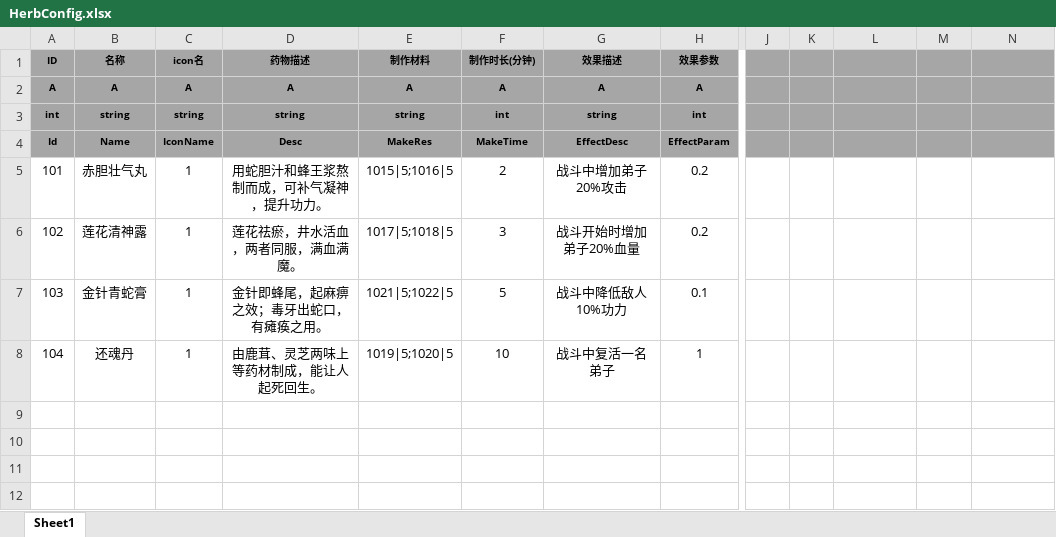
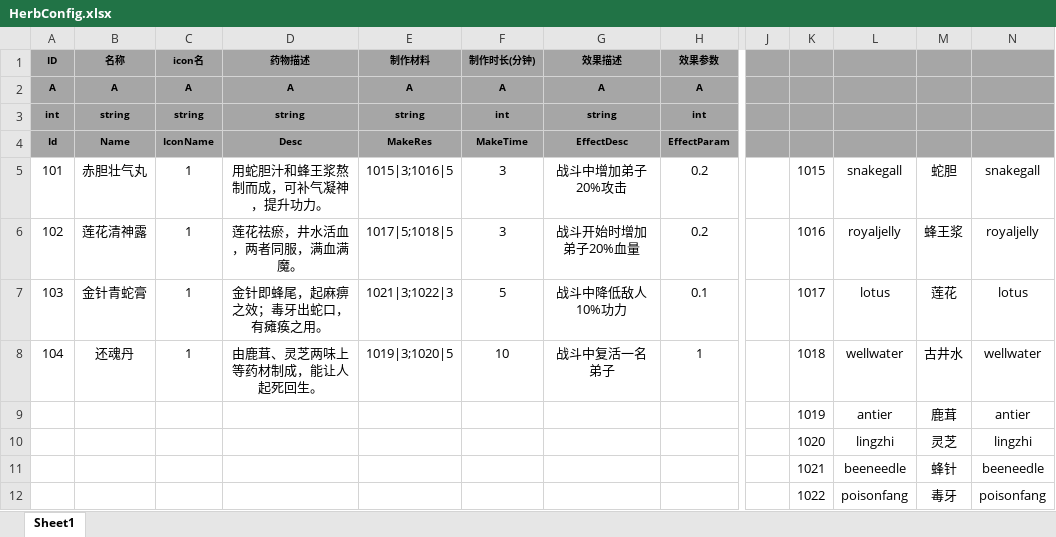
Before and after one commit to tkonexhh/simswordsman, an Excel workbook: Tables/Sources/gameplay/MedicinalPowder/HerbConfig.xlsx, sheet Sheet1, drawn as a sheet; only a part is shown, gaps mark what is left out; values as stored, in another font and other column widths than the file's, no borders; rows hold the shown columns only; the diff names each change by its address in the sheet, - before the commit and + after, or states it on an @@ line.

```diff
--- a/Tables/Sources/gameplay/MedicinalPowder/HerbConfig.xlsx (sheet Sheet1)
+++ b/Tables/Sources/gameplay/MedicinalPowder/HerbConfig.xlsx (sheet Sheet1)
-E5 (制作材料): 1015|5;1016|5
+E5 (制作材料): 1015|3;1016|5
-F5 (制作时长(分钟)): 2
+F5 (制作时长(分钟)): 3
-K5: (empty)
+K5: 1015
-L5: (empty)
+L5: snakegall
-M5: (empty)
+M5: 蛇胆
-N5: (empty)
+N5: snakegall
-K6: (empty)
+K6: 1016
-L6: (empty)
+L6: royaljelly
-M6: (empty)
+M6: 蜂王浆
-N6: (empty)
+N6: royaljelly
-E7 (制作材料): 1021|5;1022|5
+E7 (制作材料): 1021|3;1022|3
-K7: (empty)
+K7: 1017
-L7: (empty)
+L7: lotus
-M7: (empty)
+M7: 莲花
-N7: (empty)
+N7: lotus
-E8 (制作材料): 1019|5;1020|5
+E8 (制作材料): 1019|3;1020|5
-K8: (empty)
+K8: 1018
-L8: (empty)
+L8: wellwater
-M8: (empty)
+M8: 古井水
-N8: (empty)
+N8: wellwater
+row 9:  |  |  |  |  |  |  |  |  | 1019 | antier | 鹿茸 | antier
+row 10:  |  |  |  |  |  |  |  |  | 1020 | lingzhi | 灵芝 | lingzhi
+row 11:  |  |  |  |  |  |  |  |  | 1021 | beeneedle | 蜂针 | beeneedle
+row 12:  |  |  |  |  |  |  |  |  | 1022 | poisonfang | 毒牙 | poisonfang
```
Also changed, not shown: Tables/Sources/gameplay/Collect/CollectConfig.xlsx, Tables/Sources/gameplay/Facility/FacilityLobby.xlsx, 1 other file.
